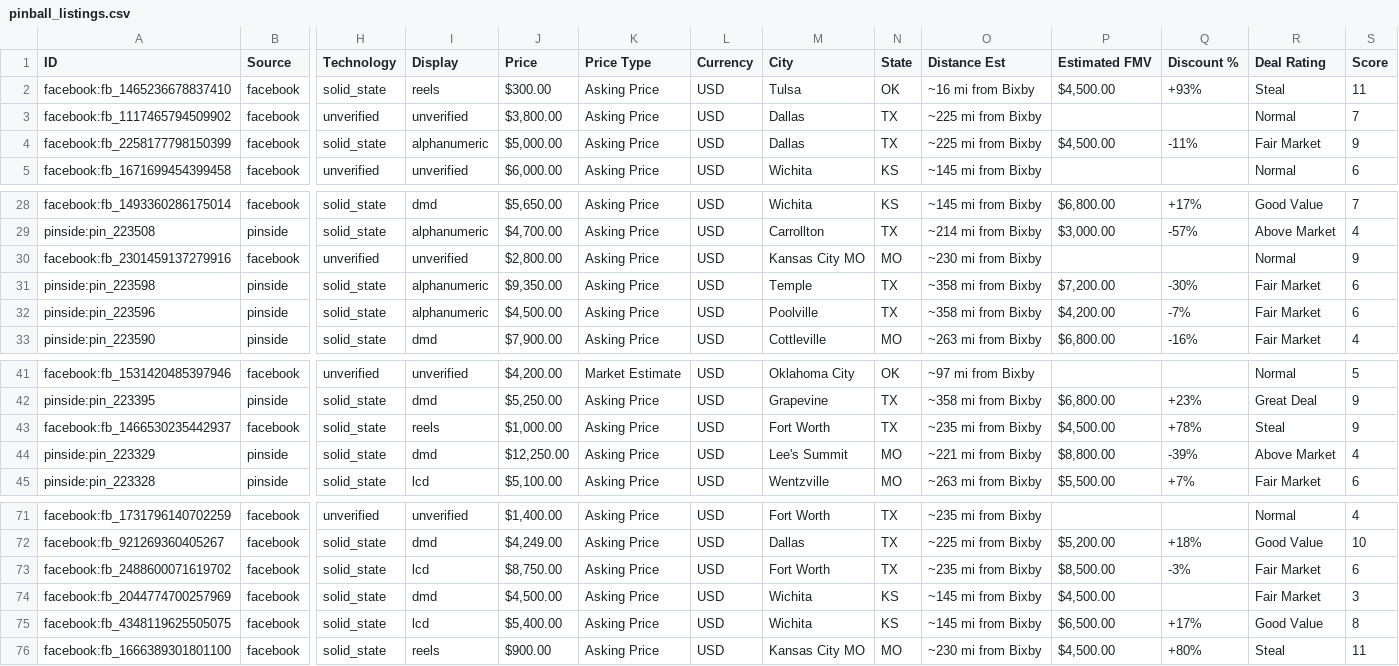
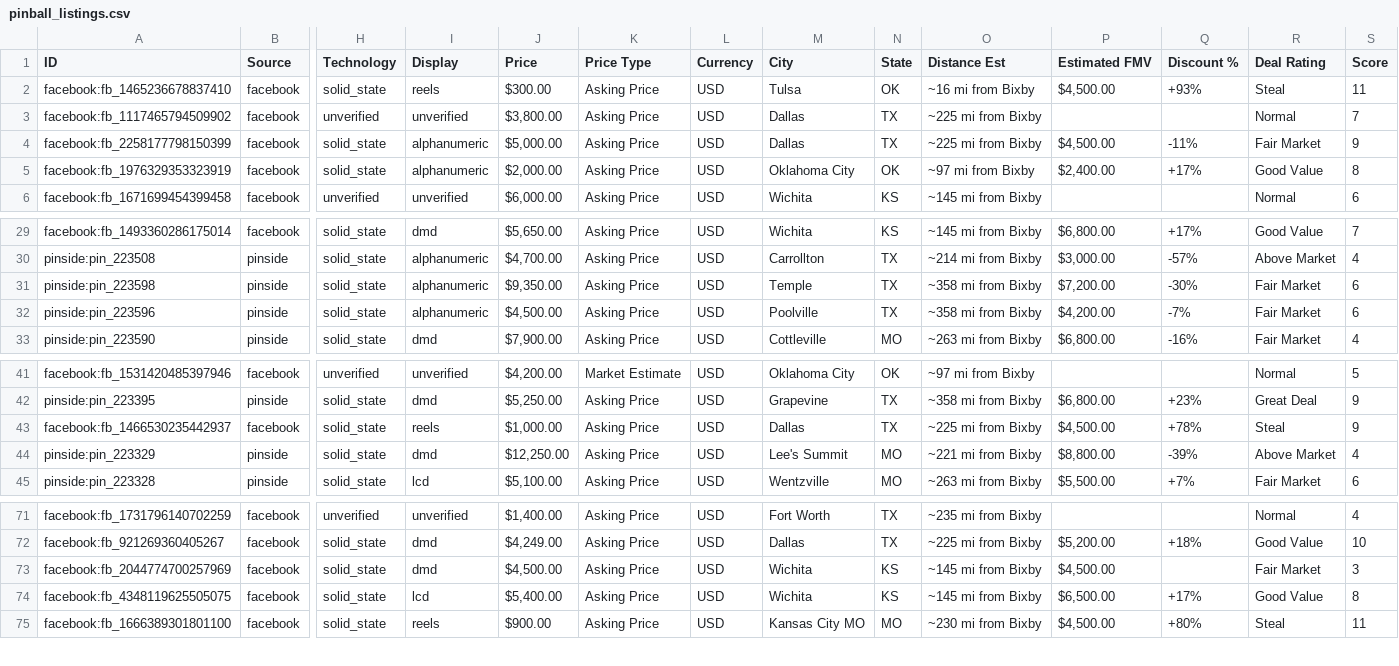
Before and after one commit to farmerboy772/farmerboy772.github.io, a CSV file: pinball_listings.csv, drawn as a sheet; only a part is shown, gaps mark what is left out; removed rows and columns are numbered as before the commit, all else as after; rows hold the shown columns only; the diff names each change by its address in the sheet, - before the commit and + after, or states it on an @@ line.

Commit message:
Update pinball listings: 2026-11-08 01:50 CDT

```diff
--- a/pinball_listings.csv
+++ b/pinball_listings.csv
+row 5: facebook:fb_1976329353323919 | facebook | solid_state | alphanumeric | $2,000.00 | Asking Price | USD | Oklahoma City | OK | ~97 mi from Bixby | $2,400.00 | +17% | Good Value | 8
-row 30: facebook:fb_2301459137279916 | facebook | unverified | unverified | $2,800.00 | Asking Price | USD | Kansas City MO | MO | ~230 mi from Bixby |  |  | Normal | 9
-M43 (City): Fort Worth
+M43 (City): Dallas
-O43 (Distance Est): ~235 mi from Bixby
+O43 (Distance Est): ~225 mi from Bixby
-row 73: facebook:fb_2488600071619702 | facebook | solid_state | lcd | $8,750.00 | Asking Price | USD | Fort Worth | TX | ~235 mi from Bixby | $8,500.00 | -3% | Fair Market | 6
```
Also changed, not shown: 5 other files.
